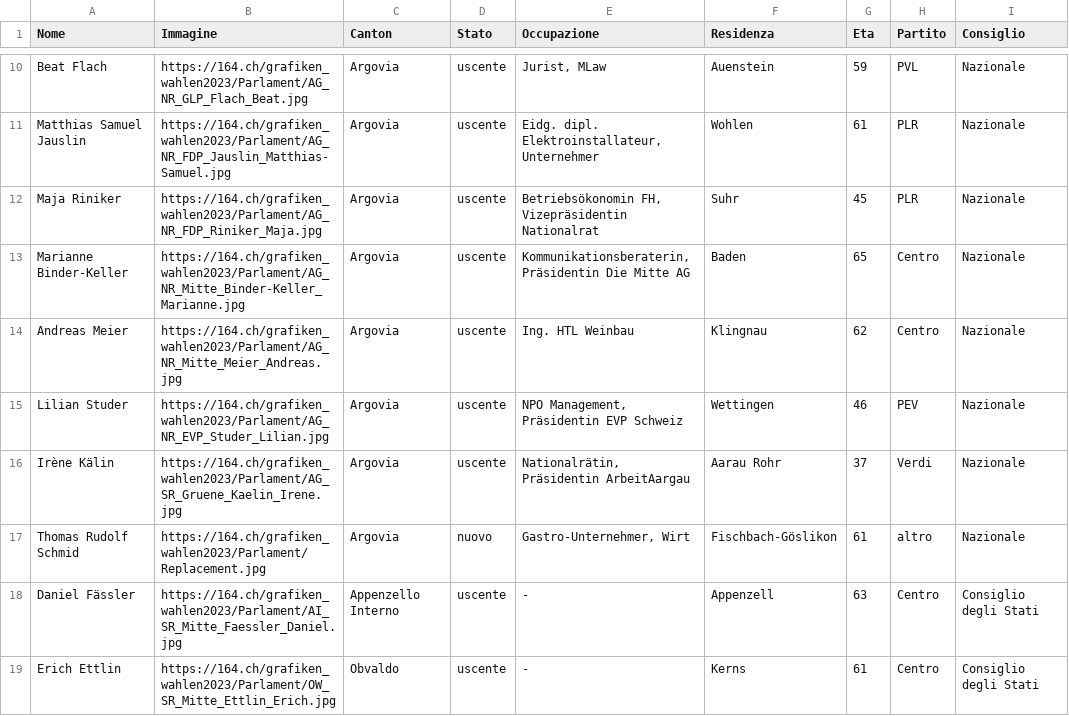
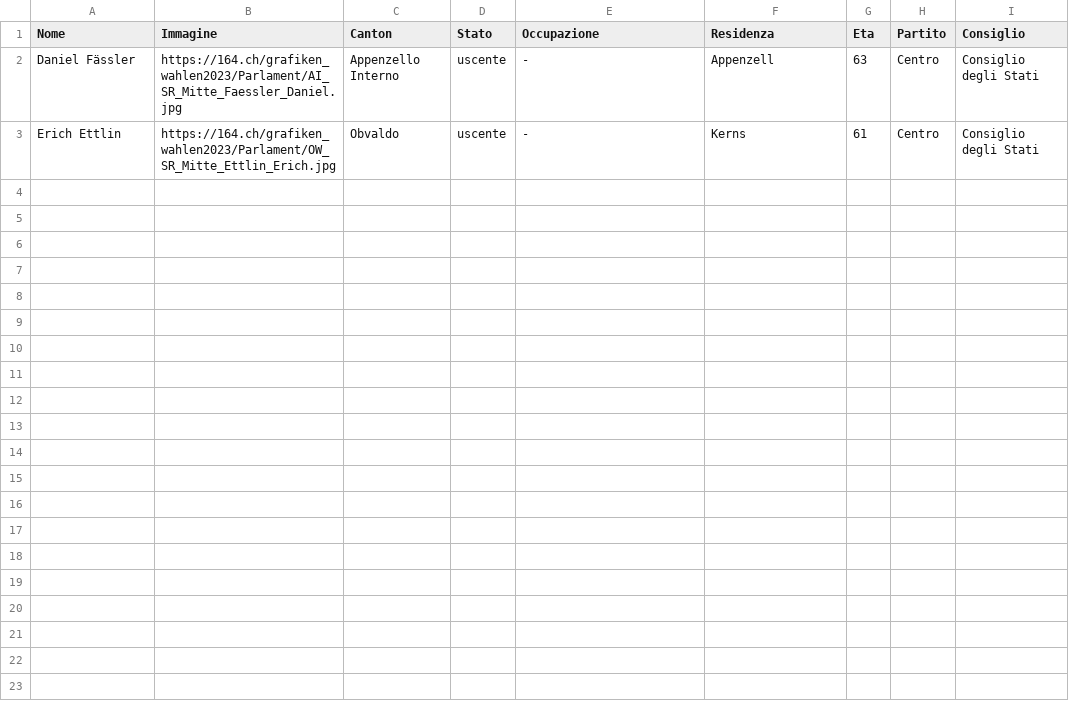
Before and after one commit to awp-finanznachrichten/sda_eidgenoessische_wahlen_datafeed, a CSV file: Output/elected_candidates_overall_it.csv, drawn as a sheet; only a part is shown, gaps mark what is left out; the diff covers the shown part only.

```diff
--- a/Output/elected_candidates_overall_it.csv
+++ b/Output/elected_candidates_overall_it.csv
@@ -10,9 +2 @@
-"Beat Flach","https://164.ch/grafiken_wahlen2023/Parlament/AG_NR_GLP_Flach_Beat.jpg","Argovia","uscente","Jurist, MLaw","Auenstein",59,"PVL","Nazionale"
-"Matthias Samuel Jauslin","https://164.ch/grafiken_wahlen2023/Parlament/AG_NR_FDP_Jauslin_Matthias-Samuel.jpg","Argovia","uscente","Eidg. dipl. Elektroinstallateur, Unternehmer","Wohlen",61,"PLR","Nazionale"
-"Maja Riniker","https://164.ch/grafiken_wahlen2023/Parlament/AG_NR_FDP_Riniker_Maja.jpg","Argovia","uscente","Betriebsökonomin FH, Vizepräsidentin Nationalrat","Suhr",45,"PLR","Nazionale"
-"Marianne Binder-Keller","https://164.ch/grafiken_wahlen2023/Parlament/AG_NR_Mitte_Binder-Keller_Marianne.jpg","Argovia","uscente","Kommunikationsberaterin, Präsidentin Die Mitte AG","Baden",65,"Centro","Nazionale"
-"Andreas Meier","https://164.ch/grafiken_wahlen2023/Parlament/AG_NR_Mitte_Meier_Andreas.jpg","Argovia","uscente","Ing. HTL Weinbau","Klingnau",62,"Centro","Nazionale"
-"Lilian Studer","https://164.ch/grafiken_wahlen2023/Parlament/AG_NR_EVP_Studer_Lilian.jpg","Argovia","uscente","NPO Management, Präsidentin EVP Schweiz","Wettingen",46,"PEV","Nazionale"
-"Irène Kälin","https://164.ch/grafiken_wahlen2023/Parlament/AG_SR_Gruene_Kaelin_Irene.jpg","Argovia","uscente","Nationalrätin, Präsidentin ArbeitAargau","Aarau Rohr",37,"Verdi","Nazionale"
-"Thomas Rudolf Schmid","https://164.ch/grafiken_wahlen2023/Parlament/Replacement.jpg","Argovia","nuovo","Gastro-Unternehmer, Wirt","Fischbach-Göslikon",61,"altro","Nazionale"
 "Daniel Fässler","https://164.ch/grafiken_wahlen2023/Parlament/AI_SR_Mitte_Faessler_Daniel.jpg","Appenzello Interno","uscente","-","Appenzell",63,"Centro","Consiglio degli Stati"
```
Also changed, not shown: 8 removed rows elsewhere in this file, Output/elected_candidates_overall_de.csv, Output/elected_candidates_overall_fr.csv, 26 other files.
